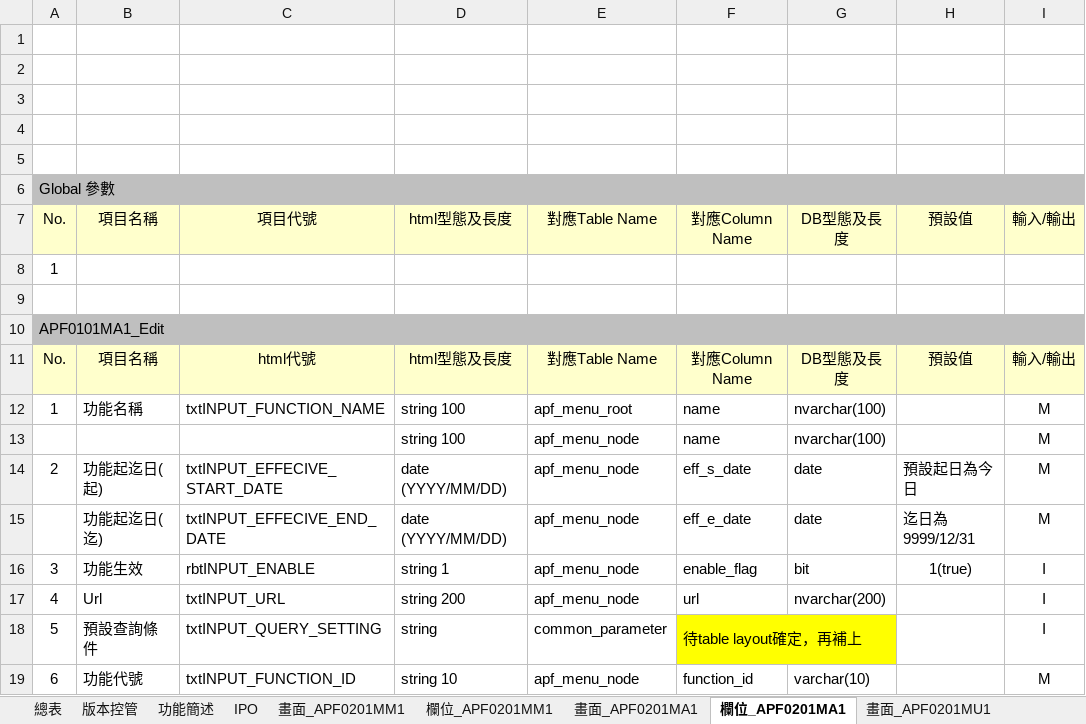
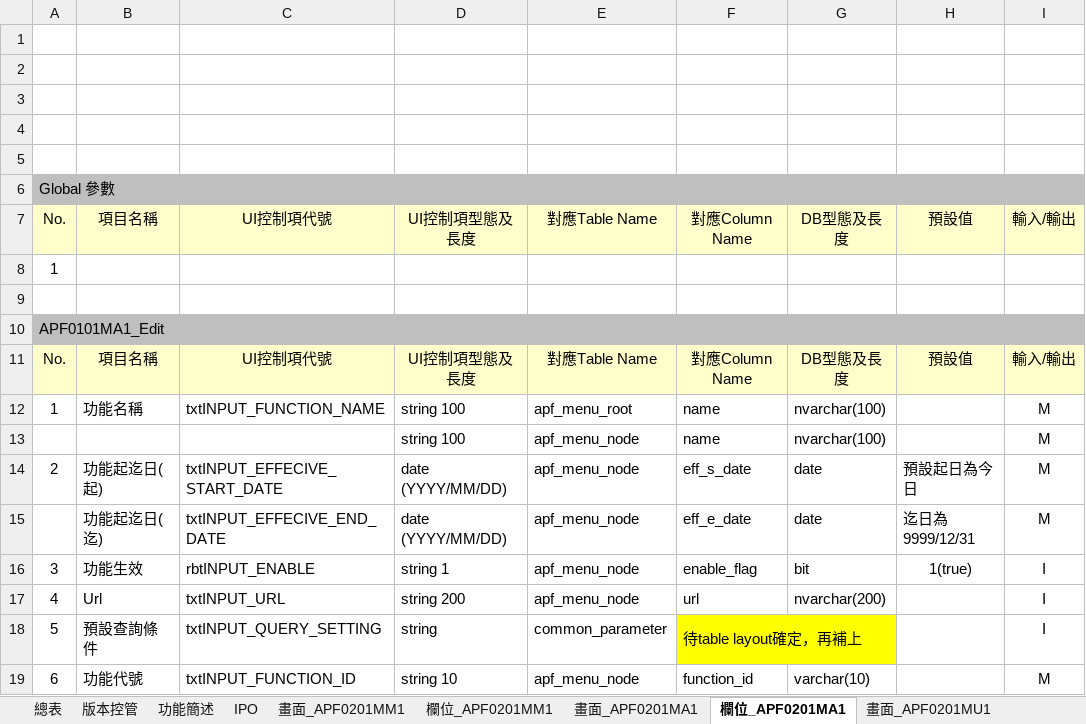
Before and after one commit to OldtreeChen/Suda3g, an Excel workbook: APF/RA006/RA006_APF0201_功能清單設定作業.xlsx, sheet 欄位_APF0201MA1, drawn as a sheet; only a part is shown; values as stored, in another font and other column widths than the file's, no borders; charts and pictures not drawn; the diff names each change by its address in the sheet, - before the commit and + after, or states it on an @@ line.

```diff
--- a/APF/RA006/RA006_APF0201_功能清單設定作業.xlsx (sheet 欄位_APF0201MA1)
+++ b/APF/RA006/RA006_APF0201_功能清單設定作業.xlsx (sheet 欄位_APF0201MA1)
-C7: 項目代號
+C7: UI控制項代號
-D7: html型態及長度
+D7: UI控制項型態及長度
-C11: html代號
+C11: UI控制項代號
-D11: html型態及長度
+D11: UI控制項型態及長度
```
Also changed, not shown: sheet 欄位_APF0201MM1, charts or pictures, APF/RA006/RA006_APF0001_登入主畫面與框架顯示.xlsx, APF/RA006/RA006_APF0302_密碼還原.xlsx, 8 other files.
